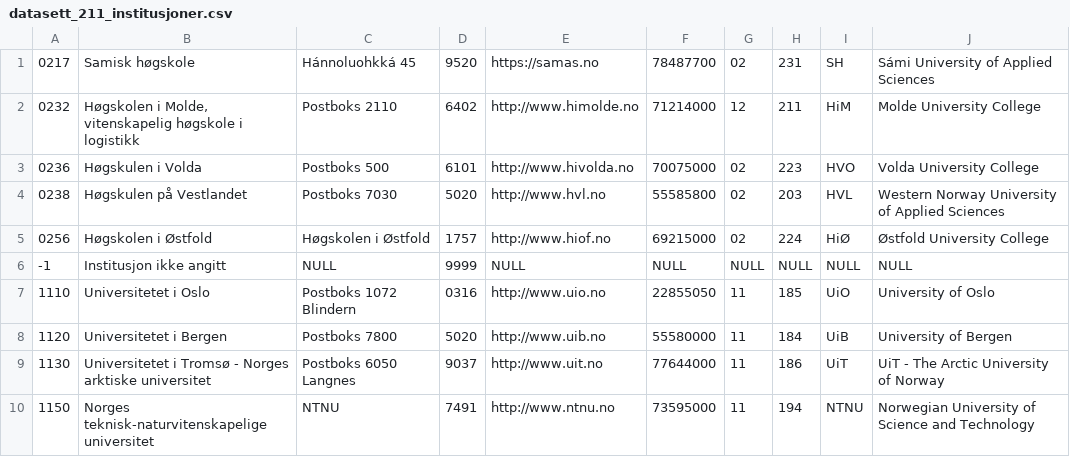
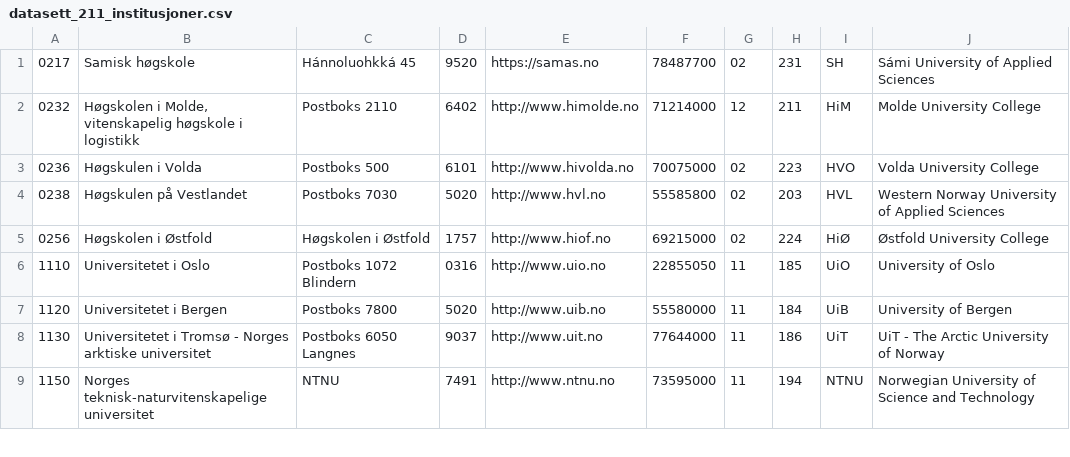
Before and after one commit to HKDIR-DBH/Felles-datakatalog-og-HK-dir-data, a CSV file: Analyse og kunnskapsgrunnlag/Data og statistikk/DBH UH/Organisasjon/datasett_211_institusjoner.csv, drawn as a sheet; only a part is shown; the diff names each change by its address in the sheet, - before the commit and + after, or states it on an @@ line.

Commit message:
Update datasett_211_institusjoner.csv
tok vekk bug

```diff
--- a/Analyse og kunnskapsgrunnlag/Data og statistikk/DBH UH/Organisasjon/datasett_211_institusjoner.csv
+++ b/Analyse og kunnskapsgrunnlag/Data og statistikk/DBH UH/Organisasjon/datasett_211_institusjoner.csv
-row 6: -1 | Institusjon ikke angitt | NULL | 9999 | NULL | NULL | NULL | NULL | NULL | NULL
```
